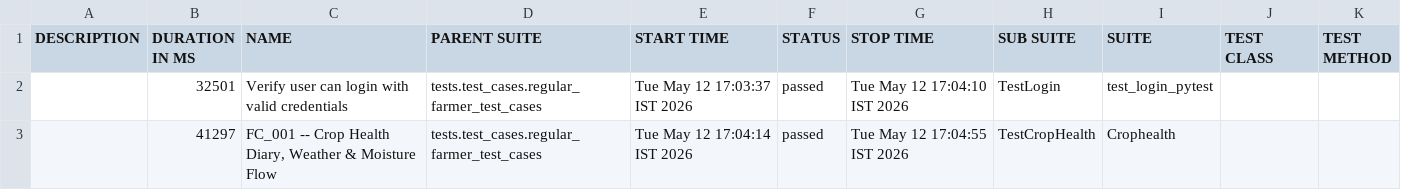
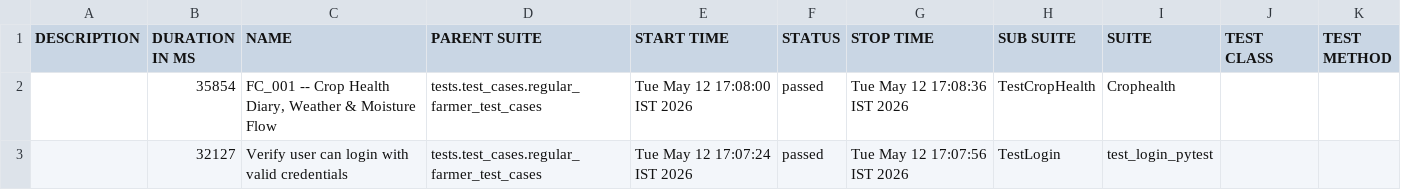
Before and after one commit to Pramodpulicherla-279/test-automation-platform, a CSV file: allure-report/data/suites.csv, drawn as a sheet.

```diff
--- a/allure-report/data/suites.csv
+++ b/allure-report/data/suites.csv
@@ -1,3 +1,3 @@
 "DESCRIPTION","DURATION IN MS","NAME","PARENT SUITE","START TIME","STATUS","STOP TIME","SUB SUITE","SUITE","TEST CLASS","TEST METHOD"
-"","32501","Verify user can login with valid credentials","tests.test_cases.regular_farmer_test_cases","Tue May 12 17:03:37 IST 2026","passed","Tue May 12 17:04:10 IST 2026","TestLogin","test_login_pytest","",""
-"","41297","FC_001 -- Crop Health Diary, Weather & Moisture Flow","tests.test_cases.regular_farmer_test_cases","Tue May 12 17:04:14 IST 2026","passed","Tue May 12 17:04:55 IST 2026","TestCropHealth","Crophealth","",""
+"","35854","FC_001 -- Crop Health Diary, Weather & Moisture Flow","tests.test_cases.regular_farmer_test_cases","Tue May 12 17:08:00 IST 2026","passed","Tue May 12 17:08:36 IST 2026","TestCropHealth","Crophealth","",""
+"","32127","Verify user can login with valid credentials","tests.test_cases.regular_farmer_test_cases","Tue May 12 17:07:24 IST 2026","passed","Tue May 12 17:07:56 IST 2026","TestLogin","test_login_pytest","",""
```
Also changed, not shown: allure-report/data/behaviors.csv, 26 other files.
